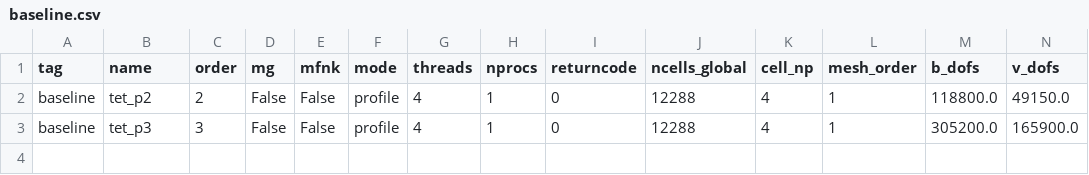
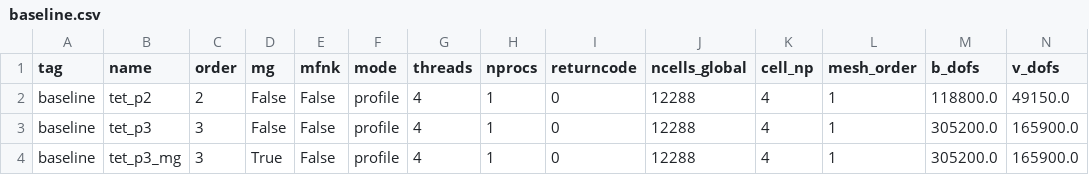
Before and after one commit to OpenFUSIONToolkit/OpenFUSIONToolkit, a CSV file: benchmarks/xmhd_qcache/results/baseline.csv, drawn as a sheet; only a part is shown; rows hold the shown columns only; the diff names each change by its address in the sheet, - before the commit and + after, or states it on an @@ line.

```diff
--- a/benchmarks/xmhd_qcache/results/baseline.csv
+++ b/benchmarks/xmhd_qcache/results/baseline.csv
+row 4: baseline | tet_p3_mg | 3 | True | False | profile | 4 | 1 | 0 | 12288 | 4 | 1 | 305200.0 | 165900.0
```
Also changed, not shown: 1 other file.
